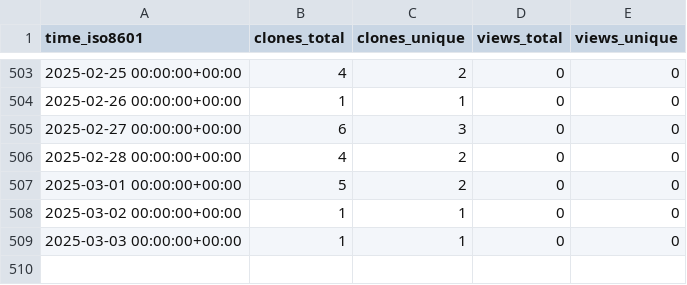
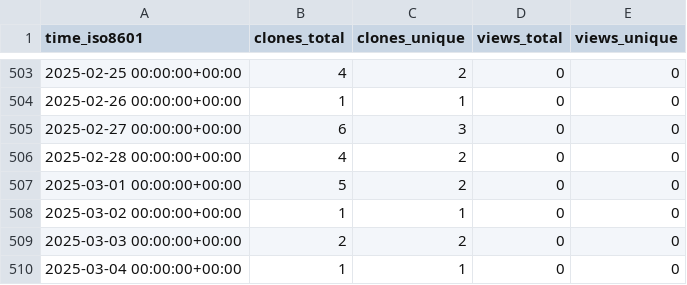
Before and after one commit to ayewo/ghost.sh, a CSV file: ayewo/ghost.sh/ghrs-data/views_clones_aggregate.csv, drawn as a sheet; only a part is shown, gaps mark what is left out.

```diff
--- a/ayewo/ghost.sh/ghrs-data/views_clones_aggregate.csv
+++ b/ayewo/ghost.sh/ghrs-data/views_clones_aggregate.csv
@@ -508,2 +508,3 @@ time_iso8601,clones_total,clones_unique,views_total,views_unique
 2025-03-02 00:00:00+00:00,1,1,0,0
-2025-03-03 00:00:00+00:00,1,1,0,0
+2025-03-03 00:00:00+00:00,2,2,0,0
+2025-03-04 00:00:00+00:00,1,1,0,0
```
Also changed, not shown: 1 other file.
